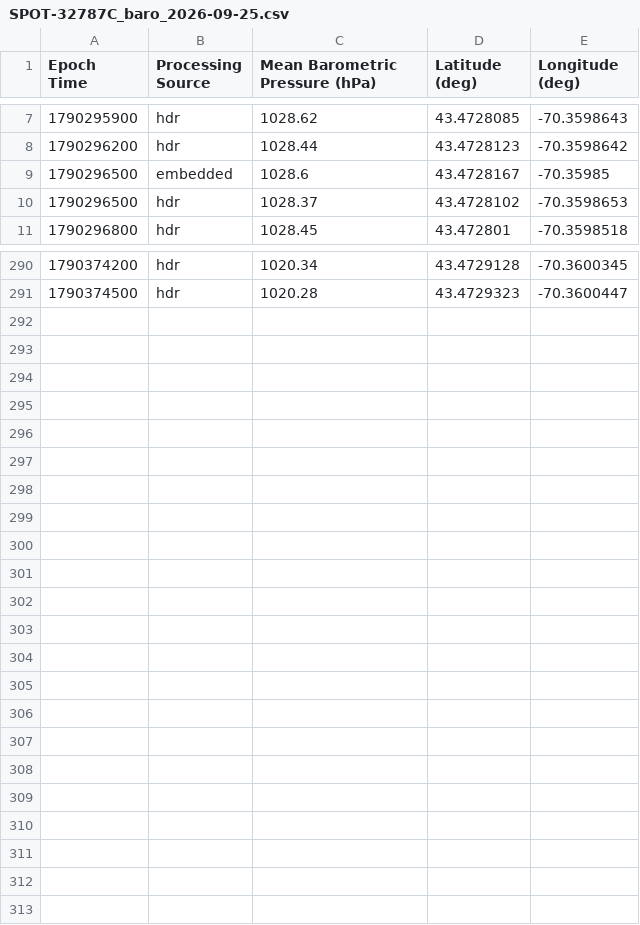
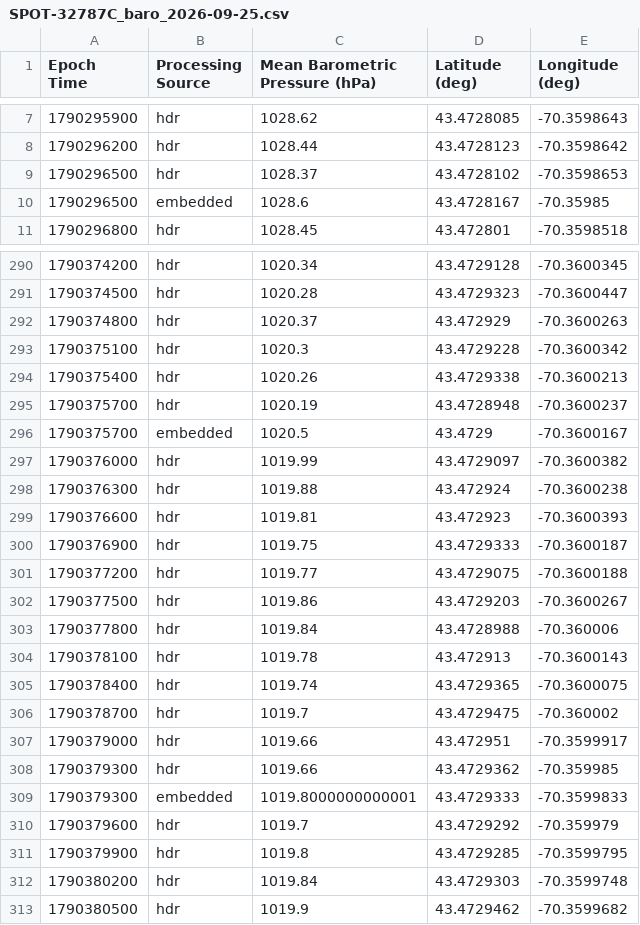
Before and after one commit to ekelting/UNE-Camp-Ellis-SPOT-32787C, a CSV file: data/live/2026/SPOT-32787C_baro_2026-09-25.csv, drawn as a sheet; only a part is shown, gaps mark what is left out; the diff covers the shown part only.

```diff
--- a/data/live/2026/SPOT-32787C_baro_2026-09-25.csv
+++ b/data/live/2026/SPOT-32787C_baro_2026-09-25.csv
@@ -8,4 +8,4 @@ Epoch Time,Processing Source,Mean Barometric Pressure (hPa),Latitude (deg),Longi
 1790296200,hdr,1028.44,43.4728123,-70.3598642
+1790296500,hdr,1028.37,43.4728102,-70.3598653
 1790296500,embedded,1028.6,43.4728167,-70.35985
-1790296500,hdr,1028.37,43.4728102,-70.3598653
 1790296800,hdr,1028.45,43.472801,-70.3598518
@@ -291 +291,23 @@ Epoch Time,Processing Source,Mean Barometric Pressure (hPa),Latitude (deg),Longi
 1790374500,hdr,1020.28,43.4729323,-70.3600447
+1790374800,hdr,1020.37,43.472929,-70.3600263
+1790375100,hdr,1020.3,43.4729228,-70.3600342
+1790375400,hdr,1020.26,43.4729338,-70.3600213
+1790375700,hdr,1020.19,43.4728948,-70.3600237
+1790375700,embedded,1020.5,43.4729,-70.3600167
+1790376000,hdr,1019.99,43.4729097,-70.3600382
+1790376300,hdr,1019.88,43.472924,-70.3600238
+1790376600,hdr,1019.81,43.472923,-70.3600393
+1790376900,hdr,1019.75,43.4729333,-70.3600187
+1790377200,hdr,1019.77,43.4729075,-70.3600188
+1790377500,hdr,1019.86,43.4729203,-70.3600267
+1790377800,hdr,1019.84,43.4728988,-70.360006
+1790378100,hdr,1019.78,43.472913,-70.3600143
+1790378400,hdr,1019.74,43.4729365,-70.3600075
+1790378700,hdr,1019.7,43.4729475,-70.360002
+1790379000,hdr,1019.66,43.472951,-70.3599917
+1790379300,hdr,1019.66,43.4729362,-70.359985
+1790379300,embedded,1019.8000000000001,43.4729333,-70.3599833
+1790379600,hdr,1019.7,43.4729292,-70.359979
+1790379900,hdr,1019.8,43.4729285,-70.3599795
+1790380200,hdr,1019.84,43.4729303,-70.3599748
+1790380500,hdr,1019.9,43.4729462,-70.3599682
```
Also changed, not shown: 7 moved rows elsewhere in this file, data/live/2026/SPOT-32787C_waves_2026-09-25.csv, data/live/SPOT-32787C_status.csv, 7 other files.
